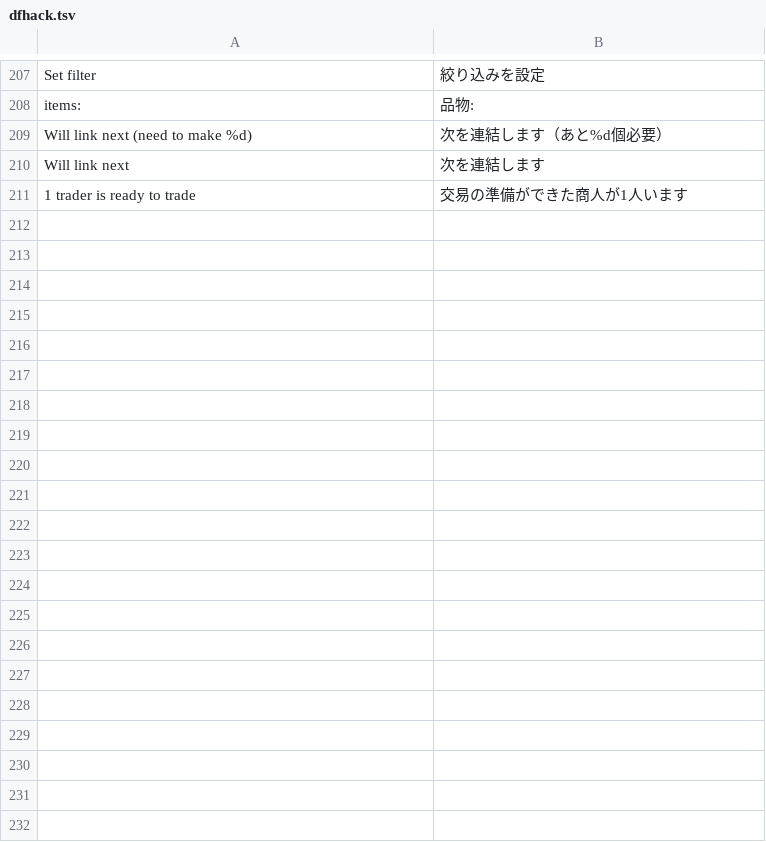
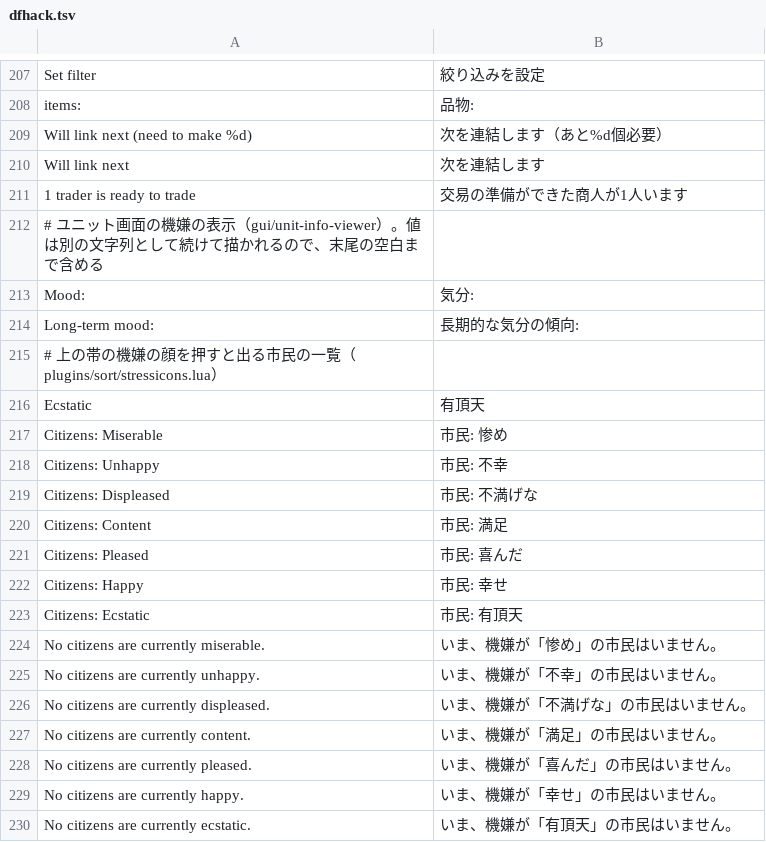
Before and after one commit to higesho/df-ja, a TSV file: translations/dfhack.tsv, drawn as a sheet; only a part is shown, gaps mark what is left out.

```diff
--- a/translations/dfhack.tsv
+++ b/translations/dfhack.tsv
@@ -211 +211,20 @@ Will link next	次を連結します
 1 trader is ready to trade	交易の準備ができた商人が1人います
+# ユニット画面の機嫌の表示（gui/unit-info-viewer）。値は別の文字列として続けて描かれるので、末尾の空白まで含める
+Mood: 	気分:
+Long-term mood: 	長期的な気分の傾向:
+# 上の帯の機嫌の顔を押すと出る市民の一覧（plugins/sort/stressicons.lua）
+Ecstatic	有頂天
+Citizens: Miserable	市民: 惨め
+Citizens: Unhappy	市民: 不幸
+Citizens: Displeased	市民: 不満げな
+Citizens: Content	市民: 満足
+Citizens: Pleased	市民: 喜んだ
+Citizens: Happy	市民: 幸せ
+Citizens: Ecstatic	市民: 有頂天
+No citizens are currently miserable.	いま、機嫌が「惨め」の市民はいません。
+No citizens are currently unhappy.	いま、機嫌が「不幸」の市民はいません。
+No citizens are currently displeased.	いま、機嫌が「不満げな」の市民はいません。
+No citizens are currently content.	いま、機嫌が「満足」の市民はいません。
+No citizens are currently pleased.	いま、機嫌が「喜んだ」の市民はいません。
+No citizens are currently happy.	いま、機嫌が「幸せ」の市民はいません。
+No citizens are currently ecstatic.	いま、機嫌が「有頂天」の市民はいません。
```
Also changed, not shown: 8 other files.
